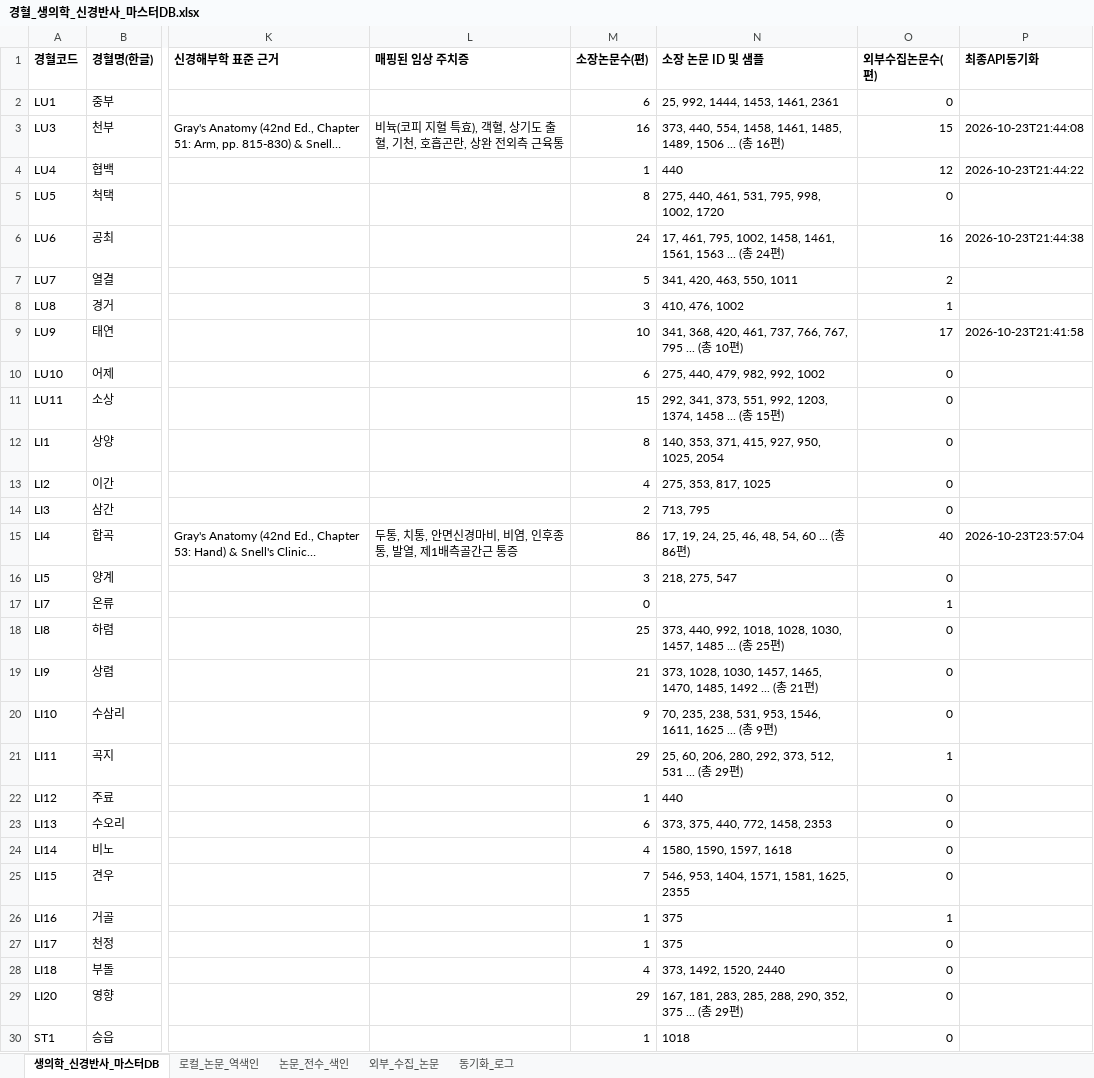
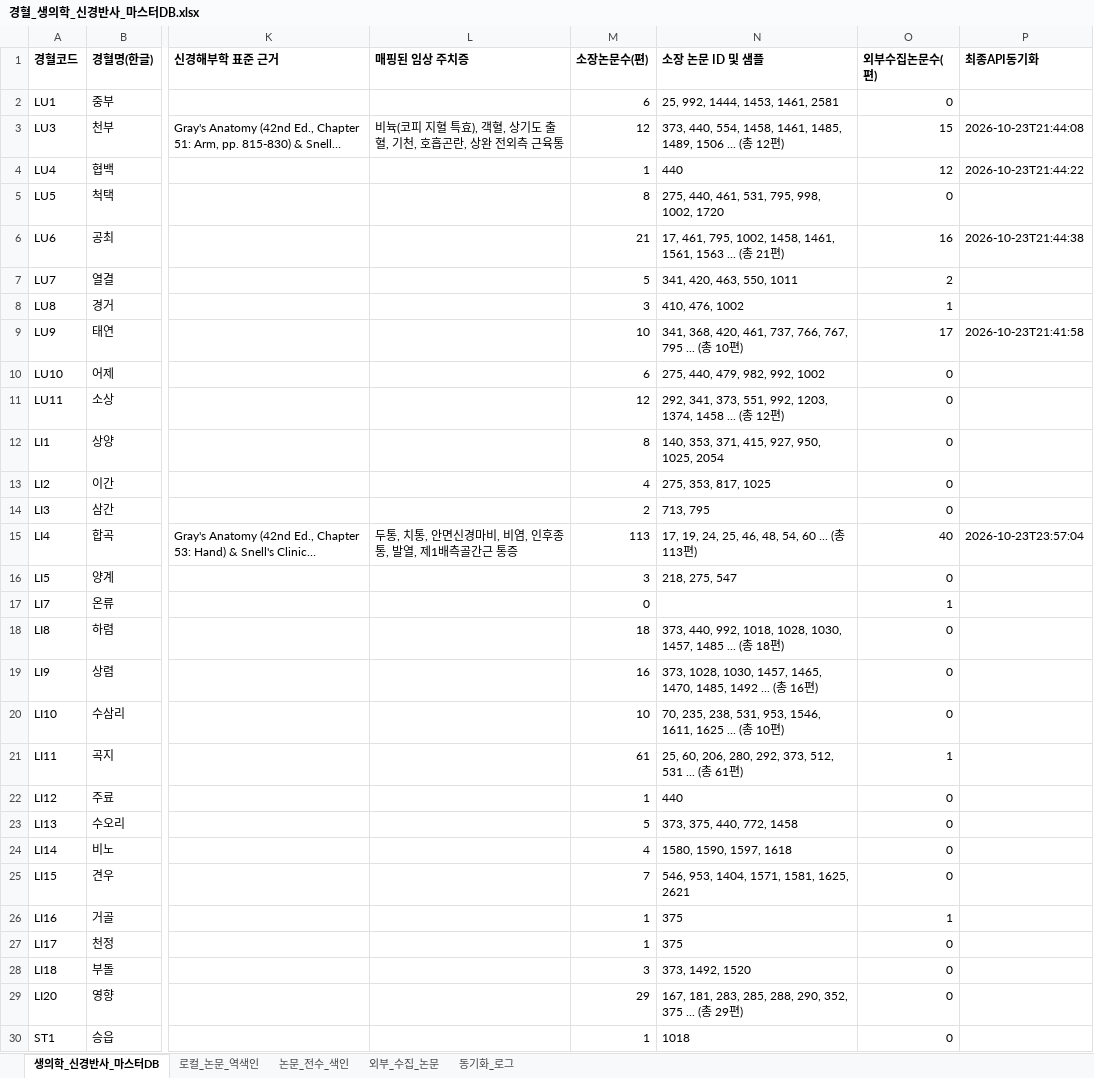
Before and after one commit to jaehyokim-sketch/acupoint_anatomy, an Excel workbook: data/경혈_생의학_신경반사_마스터DB.xlsx, sheet 생의학_신경반사_마스터DB, drawn as a sheet; only a part is shown, gaps mark what is left out; long unchanged cells end in …; values as stored, in another font and other column widths than the file's, no borders; the diff covers the shown part only; the diff names each change by its address in the sheet, - before the commit and + after, or states it on an @@ line.

```diff
--- a/data/경혈_생의학_신경반사_마스터DB.xlsx (sheet 생의학_신경반사_마스터DB)
+++ b/data/경혈_생의학_신경반사_마스터DB.xlsx (sheet 생의학_신경반사_마스터DB)
-N2 (소장 논문 ID 및 샘플): 25, 992, 1444, 1453, 1461, 2361
+N2 (소장 논문 ID 및 샘플): 25, 992, 1444, 1453, 1461, 2581
-M3 (소장논문수(편)): 16
+M3 (소장논문수(편)): 12
-N3 (소장 논문 ID 및 샘플): …총 16편)
+N3 (소장 논문 ID 및 샘플): …총 12편)
-M6 (소장논문수(편)): 24
+M6 (소장논문수(편)): 21
-N6 (소장 논문 ID 및 샘플): …총 24편)
+N6 (소장 논문 ID 및 샘플): …총 21편)
-M11 (소장논문수(편)): 15
+M11 (소장논문수(편)): 12
-N11 (소장 논문 ID 및 샘플): …총 15편)
+N11 (소장 논문 ID 및 샘플): …총 12편)
-M15 (소장논문수(편)): 86
+M15 (소장논문수(편)): 113
-N15 (소장 논문 ID 및 샘플): 17, 19, 24, 25, 46, 48, 54, 60 ... (총 86편)
+N15 (소장 논문 ID 및 샘플): 17, 19, 24, 25, 46, 48, 54, 60 ... (총 113편)
-M18 (소장논문수(편)): 25
+M18 (소장논문수(편)): 18
-N18 (소장 논문 ID 및 샘플): …총 25편)
+N18 (소장 논문 ID 및 샘플): …총 18편)
-M19 (소장논문수(편)): 21
+M19 (소장논문수(편)): 16
-N19 (소장 논문 ID 및 샘플): …총 21편)
+N19 (소장 논문 ID 및 샘플): …총 16편)
-M20 (소장논문수(편)): 9
+M20 (소장논문수(편)): 10
-N20 (소장 논문 ID 및 샘플): …총 9편)
+N20 (소장 논문 ID 및 샘플): …총 10편)
-M21 (소장논문수(편)): 29
+M21 (소장논문수(편)): 61
-N21 (소장 논문 ID 및 샘플): …총 29편)
+N21 (소장 논문 ID 및 샘플): …총 61편)
-M23 (소장논문수(편)): 6
+M23 (소장논문수(편)): 5
-N23 (소장 논문 ID 및 샘플): 373, 375, 440, 772, 1458, 2353
+N23 (소장 논문 ID 및 샘플): 373, 375, 440, 772, 1458
-N25 (소장 논문 ID 및 샘플): 546, 953, 1404, 1571, 1581, 1625, 2355
+N25 (소장 논문 ID 및 샘플): 546, 953, 1404, 1571, 1581, 1625, 2621
-M28 (소장논문수(편)): 4
+M28 (소장논문수(편)): 3
-N28 (소장 논문 ID 및 샘플): 373, 1492, 1520, 2440
+N28 (소장 논문 ID 및 샘플): 373, 1492, 1520
```
Also changed, not shown: 4 added rows and 196 edited cells elsewhere in this sheet, sheet 논문_전수_색인, sheet 로컬_논문_역색인, sheet 동기화_로그, 5 other files.
